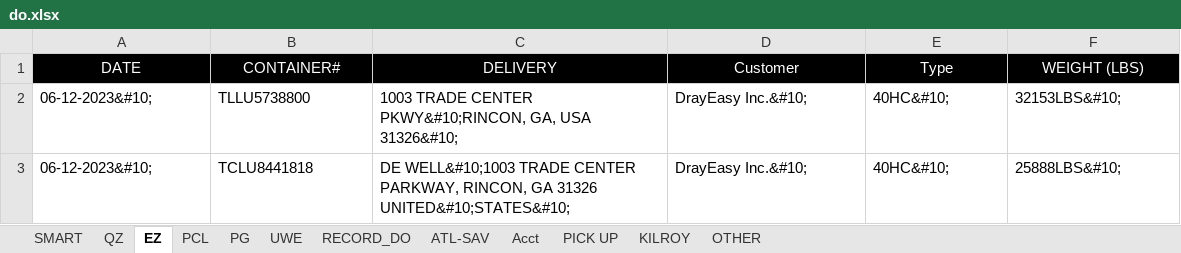
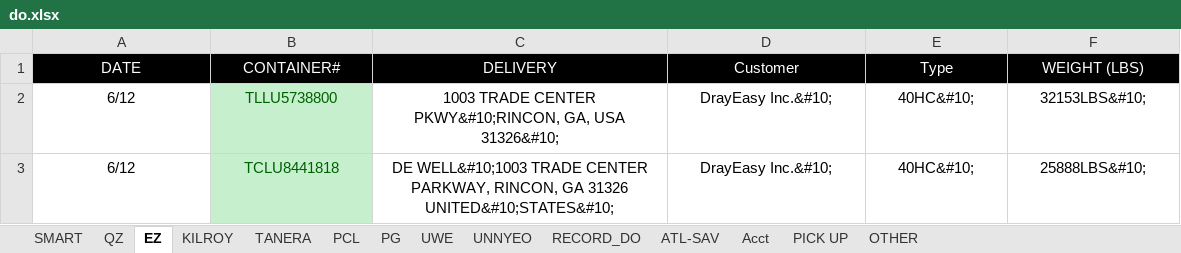
Before and after one commit to sampeng0876/Team-Collaboration, an Excel workbook: do.xlsx, sheet EZ, drawn as a sheet; only a part is shown; values as stored, in another font and other column widths than the file's, no borders; conditional formats not drawn; the diff covers the shown part only; the diff names each change by its address in the sheet, - before the commit and + after, or states it on an @@ line.

```diff
--- a/do.xlsx (sheet EZ)
+++ b/do.xlsx (sheet EZ)
+sheet tab: TANERA
+sheet tab: UNNYEO
@@ sheet tab order changed: SMART | QZ | EZ | KILROY | TANERA | PCL | PG | UWE | UNNYEO | RECORD_DO | ATL-SAV | Acct | PICK UP | OTHER @@
-A2:A3 (DATE): 06-12-2023&#10;
+A2:A3 (DATE): 6/12
-A2:F3 alignment: left
+A2:F3 alignment: center
@@ B2:B3 fill: none → #C6EFCE, text colour: black → #006100 @@
```
Also changed, not shown: cell formats elsewhere in this sheet, sheet SMART, sheet PG, sheet UWE, sheet OTHER, sheet QZ, sheet KILROY, 2 more sheets, do - BACKUP.xlsx, 9 other files.
